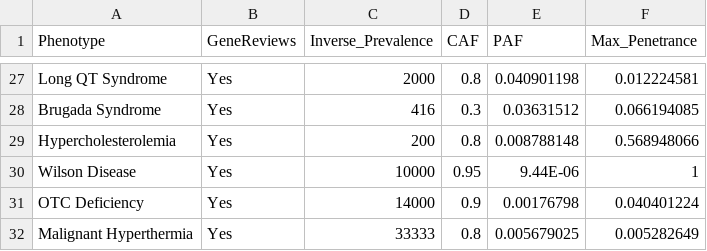
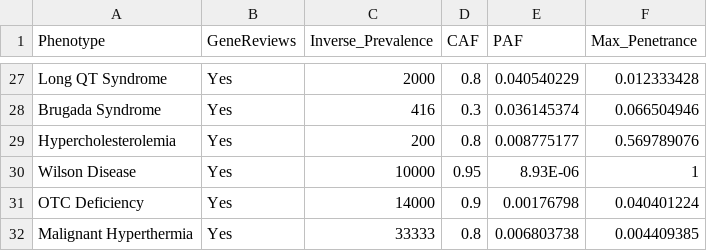
Before and after one commit to jamesdiao/ACMG-penetrance, a CSV file: Key_Figures/Table_1.csv, drawn as a sheet; only a part is shown, gaps mark what is left out; the diff covers the shown part only; the diff names each change by its address in the sheet, - before the commit and + after, or states it on an @@ line.

```diff
--- a/Key_Figures/Table_1.csv
+++ b/Key_Figures/Table_1.csv
-E27 (PAF): 0.040901198
+E27 (PAF): 0.040540229
-F27 (Max_Penetrance): 0.012224581
+F27 (Max_Penetrance): 0.012333428
-E28 (PAF): 0.03631512
+E28 (PAF): 0.036145374
-F28 (Max_Penetrance): 0.066194085
+F28 (Max_Penetrance): 0.066504946
-E29 (PAF): 0.008788148
+E29 (PAF): 0.008775177
-F29 (Max_Penetrance): 0.568948066
+F29 (Max_Penetrance): 0.569789076
-E30 (PAF): 9.44E-06
+E30 (PAF): 8.93E-06
-E32 (PAF): 0.005679025
+E32 (PAF): 0.006803738
-F32 (Max_Penetrance): 0.005282649
+F32 (Max_Penetrance): 0.004409385
```
Also changed, not shown: 32 edited cells elsewhere in this file, 20 other files.
